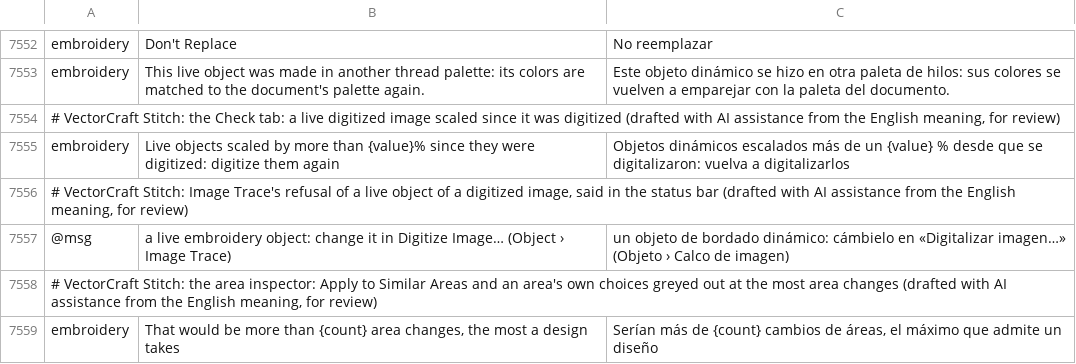
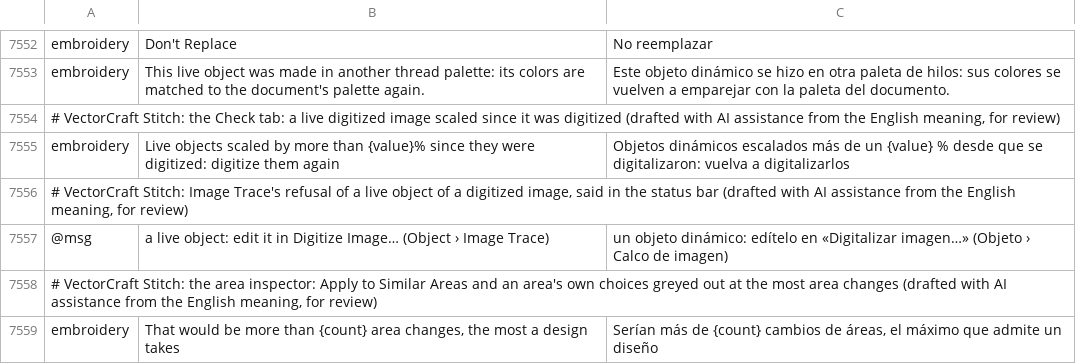
Before and after one commit to przbat-public/vectorcraft-stitch, a TSV file: crates/ui-egui/src/i18n/es.tsv, drawn as a sheet; only a part is shown, gaps mark what is left out.

```diff
--- a/crates/ui-egui/src/i18n/es.tsv
+++ b/crates/ui-egui/src/i18n/es.tsv
@@ -7556,3 +7556,3 @@ embroidery	Live objects scaled by more than {value}% since they were digitized:
 # VectorCraft Stitch: Image Trace's refusal of a live object of a digitized image, said in the status bar (drafted with AI assistance from the English meaning, for review)
-@msg	a live embroidery object: change it in Digitize Image… (Object › Image Trace)	un objeto de bordado dinámico: cámbielo en «Digitalizar imagen…» (Objeto › Calco de imagen)
+@msg	a live object: edit it in Digitize Image… (Object › Image Trace)	un objeto dinámico: edítelo en «Digitalizar imagen…» (Objeto › Calco de imagen)
 # VectorCraft Stitch: the area inspector: Apply to Similar Areas and an area's own choices greyed out at the most area changes (drafted with AI assistance from the English meaning, for review)
```
Also changed, not shown: crates/ui-egui/src/i18n/bg.tsv, crates/ui-egui/src/i18n/fr.tsv, 31 other files.
